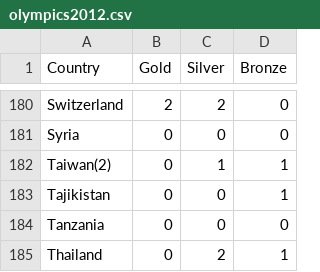
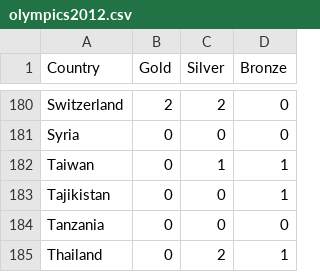
Before and after one commit to PythonCharmers/PythonCharmersData, a CSV file: olympics2012.csv, drawn as a sheet; only a part is shown, gaps mark what is left out.

Commit message:
Fix the spelling of Taiwan to get rid of the number

```diff
--- a/olympics2012.csv
+++ b/olympics2012.csv
@@ -181,3 +181,3 @@ Switzerland,2,2,0
 Syria,0,0,0
-Taiwan(2),0,1,1
+Taiwan,0,1,1
 Tajikistan,0,0,1
```
